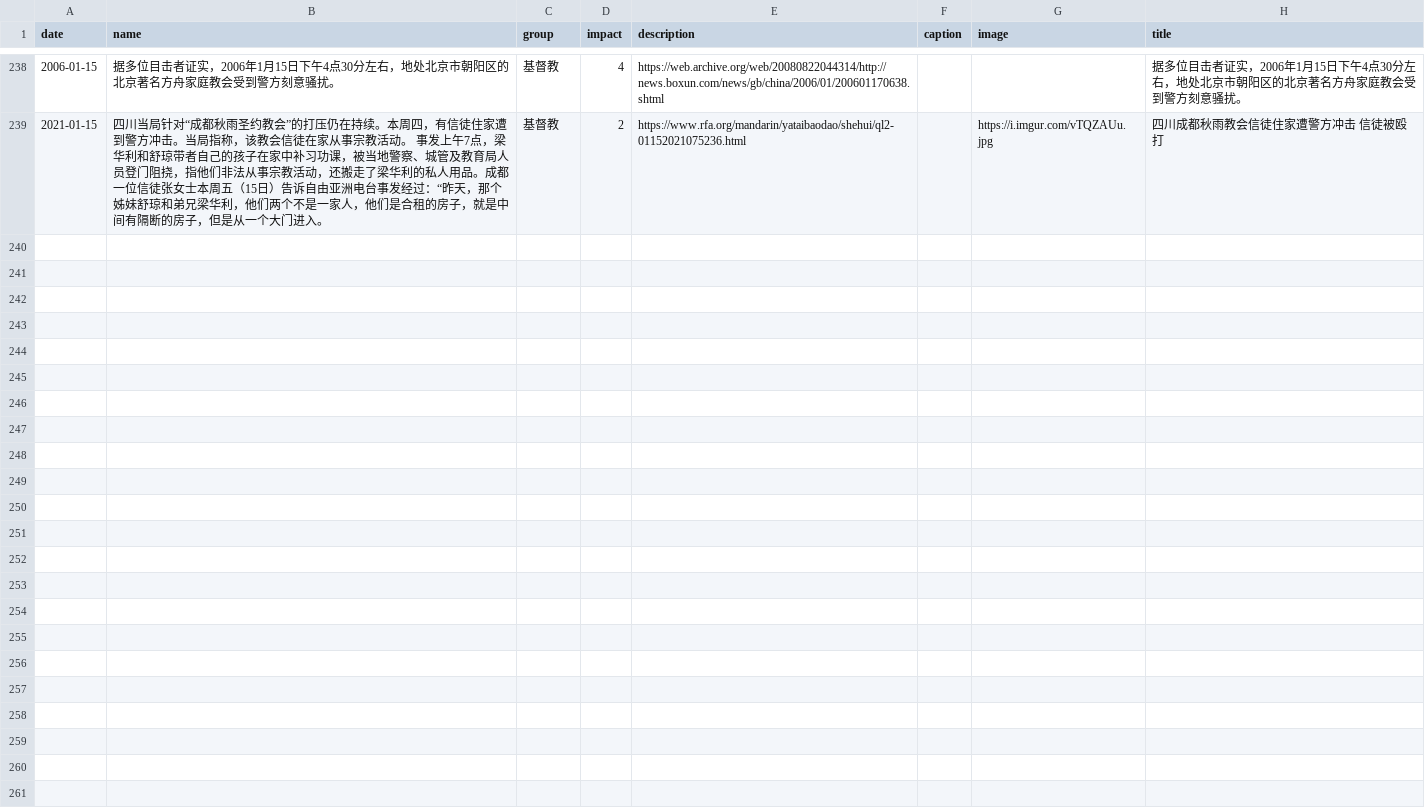
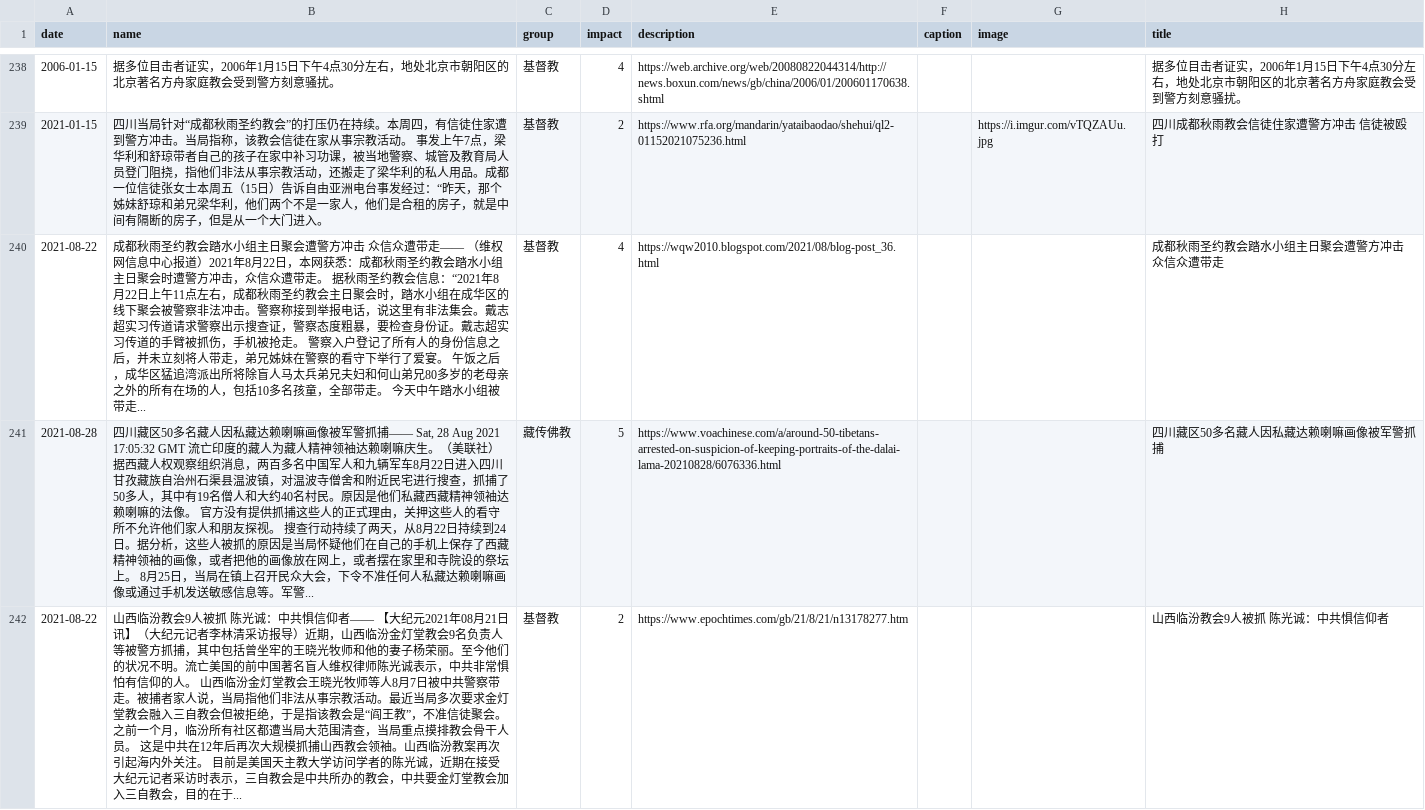
Before and after one commit to chinatimeline/data, a CSV file: ideology/CCP_Religious_Persecution.csv, drawn as a sheet; only a part is shown, gaps mark what is left out.

```diff
--- a/ideology/CCP_Religious_Persecution.csv
+++ b/ideology/CCP_Religious_Persecution.csv
@@ -327 +327,4 @@ date,name,group,impact,description,caption,image,title
 2021-01-15,四川当局针对“成都秋雨圣约教会”的打压仍在持续。本周四，有信徒住家遭到警方冲击。当局指称，该教会信徒在家从事宗教活动。  事发上午7点，梁华利和舒琼带者自己的孩子在家中补习功课，被当地警察、城管及教育局人员登门阻挠，指他们非法从事宗教活动，还搬走了梁华利的私人用品。成都一位信徒张女士本周五（15日）告诉自由亚洲电台事发经过：“昨天，那个姊妹舒琼和弟兄梁华利，他们两个不是一家人，他们是合租的房子，就是中间有隔断的房子，但是从一个大门进入。,基督教,2,https://www.rfa.org/mandarin/yataibaodao/shehui/ql2-01152021075236.html,,https://i.imgur.com/vTQZAUu.jpg,四川成都秋雨教会信徒住家遭警方冲击  信徒被殴打
+2021-08-22,成都秋雨圣约教会踏水小组主日聚会遭警方冲击  众信众遭带走——    （维权网信息中心报道）2021年8月22日，本网获悉：成都秋雨圣约教会踏水小组主日聚会时遭警方冲击，众信众遭带走。          据秋雨圣约教会信息：“2021年8月22日上午11点左右，成都秋雨圣约教会主日聚会时，踏水小组在成华区的线下聚会被警察非法冲击。警察称接到举报电话，说这里有非法集会。戴志超实习传道请求警察出示搜查证，警察态度粗暴，要检查身份证。戴志超实习传道的手臂被抓伤，手机被抢走。          警察入户登记了所有人的身份信息之后，并未立刻将人带走，弟兄姊妹在警察的看守下举行了爱宴。          午饭之后，成华区猛追湾派出所将除盲人马太兵弟兄夫妇和何山弟兄80多岁的老母亲之外的所有在场的人，包括10多名孩童，全部带走。          今天中午踏水小组被带走...,基督教,4,https://wqw2010.blogspot.com/2021/08/blog-post_36.html,,,   成都秋雨圣约教会踏水小组主日聚会遭警方冲击  众信众遭带走
+2021-08-28,"四川藏区50多名藏人因私藏达赖喇嘛画像被军警抓捕——  Sat, 28 Aug 2021 17:05:32 GMT    流亡印度的藏人为藏人精神领袖达赖喇嘛庆生。（美联社）    据西藏人权观察组织消息，两百多名中国军人和九辆军车8月22日进入四川甘孜藏族自治州石渠县温波镇，对温波寺僧舍和附近民宅进行搜查，抓捕了50多人，其中有19名僧人和大约40名村民。原因是他们私藏西藏精神领袖达赖喇嘛的法像。  官方没有提供抓捕这些人的正式理由，关押这些人的看守所不允许他们家人和朋友探视。  搜查行动持续了两天，从8月22日持续到24日。据分析，这些人被抓的原因是当局怀疑他们在自己的手机上保存了西藏精神领袖的画像，或者把他的画像放在网上，或者摆在家里和寺院设的祭坛上。  8月25日，当局在镇上召开民众大会，下令不准任何人私藏达赖喇嘛画像或通过手机发送敏感信息等。军警...",藏传佛教,5,https://www.voachinese.com/a/around-50-tibetans-arrested-on-suspicion-of-keeping-portraits-of-the-dalai-lama-20210828/6076336.html,,,四川藏区50多名藏人因私藏达赖喇嘛画像被军警抓捕
+2021-08-22,山西临汾教会9人被抓 陈光诚：中共惧信仰者——  【大纪元2021年08月21日讯】（大纪元记者李林清采访报导）近期，山西临汾金灯堂教会9名负责人等被警方抓捕，其中包括曾坐牢的王晓光牧师和他的妻子杨荣丽。至今他们的状况不明。流亡美国的前中国著名盲人维权律师陈光诚表示，中共非常惧怕有信仰的人。  山西临汾金灯堂教会王晓光牧师等人8月7日被中共警察带走。被捕者家人说，当局指他们非法从事宗教活动。最近当局多次要求金灯堂教会融入三自教会但被拒绝，于是指该教会是“阎王教”，不准信徒聚会。  之前一个月，临汾所有社区都遭当局大范围清查，当局重点摸排教会骨干人员。  这是中共在12年后再次大规模抓捕山西教会领袖。山西临汾教案再次引起海内外关注。  目前是美国天主教大学访问学者的陈光诚，近期在接受大纪元记者采访时表示，三自教会是中共所办的教会，中共要金灯堂教会加入三自教会，目的在于...,基督教,2,https://www.epochtimes.com/gb/21/8/21/n13178277.htm,,,山西临汾教会9人被抓 陈光诚：中共惧信仰者
```
Also changed, not shown: 1 other file.
